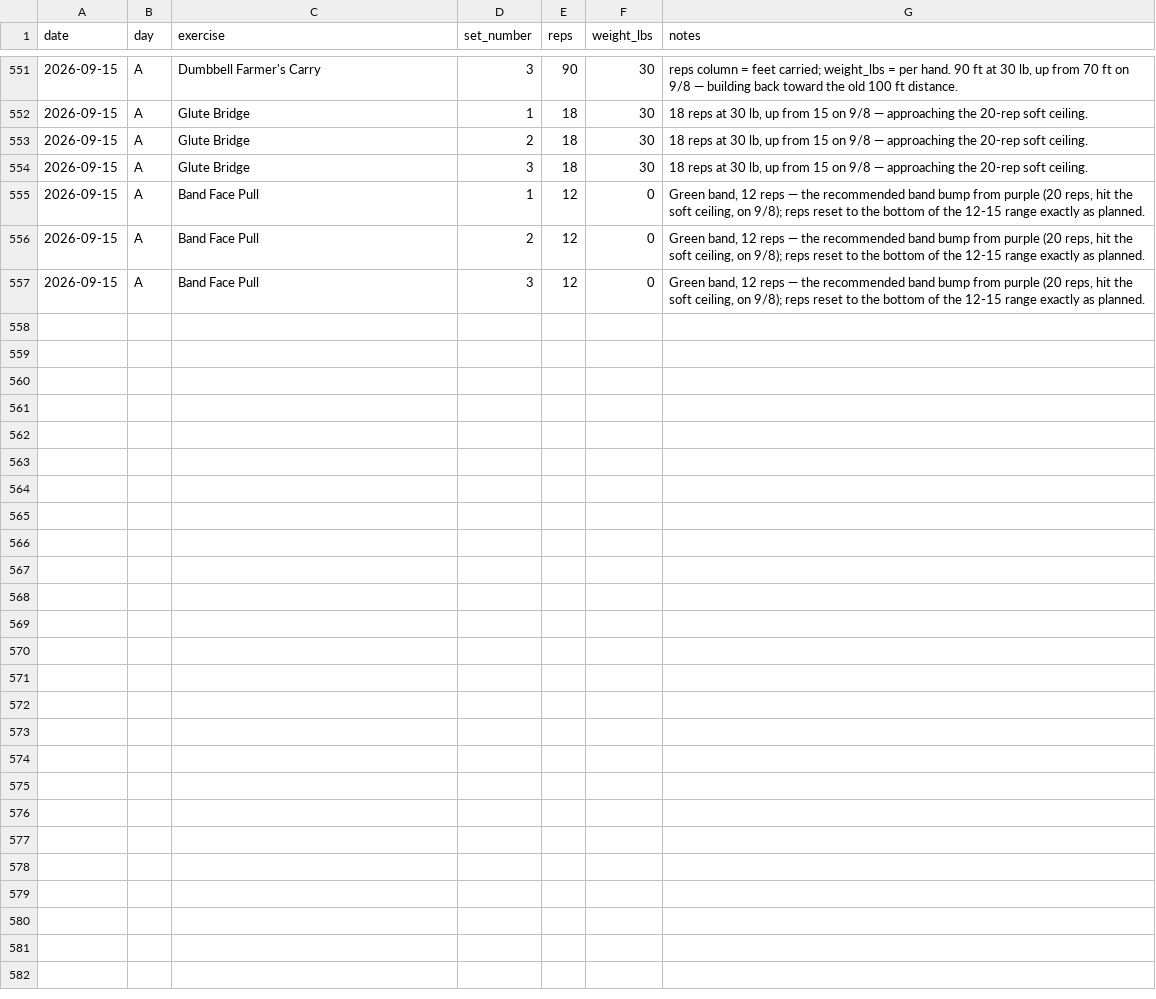
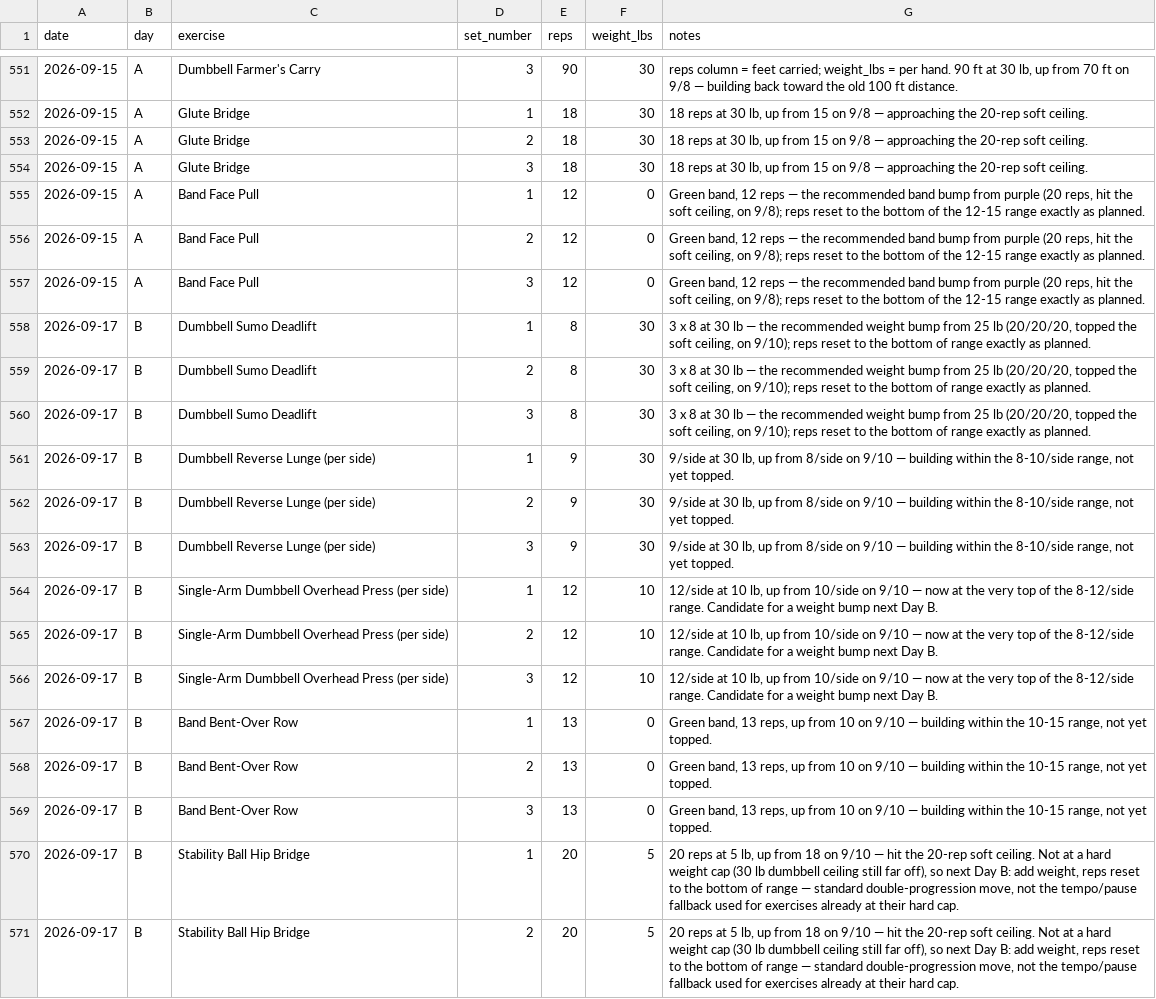
Before and after one commit to Synnovatia/Synnovatia-AIOS, a CSV file: data/strength-training-log.csv, drawn as a sheet; only a part is shown, gaps mark what is left out; the diff covers the shown part only; the diff names each change by its address in the sheet, - before the commit and + after, or states it on an @@ line.

```diff
--- a/data/strength-training-log.csv
+++ b/data/strength-training-log.csv
+row 558: 2026-09-17 | B | Dumbbell Sumo Deadlift | 1 | 8 | 30 | 3 x 8 at 30 lb — the recommended weight bump from 25 lb (20/20/20, topped the soft ceiling, on 9/10); reps reset to the bottom of range exactly as planned.
+row 559: 2026-09-17 | B | Dumbbell Sumo Deadlift | 2 | 8 | 30 | 3 x 8 at 30 lb — the recommended weight bump from 25 lb (20/20/20, topped the soft ceiling, on 9/10); reps reset to the bottom of range exactly as planned.
+row 560: 2026-09-17 | B | Dumbbell Sumo Deadlift | 3 | 8 | 30 | 3 x 8 at 30 lb — the recommended weight bump from 25 lb (20/20/20, topped the soft ceiling, on 9/10); reps reset to the bottom of range exactly as planned.
+row 561: 2026-09-17 | B | Dumbbell Reverse Lunge (per side) | 1 | 9 | 30 | 9/side at 30 lb, up from 8/side on 9/10 — building within the 8-10/side range, not yet topped.
+row 562: 2026-09-17 | B | Dumbbell Reverse Lunge (per side) | 2 | 9 | 30 | 9/side at 30 lb, up from 8/side on 9/10 — building within the 8-10/side range, not yet topped.
+row 563: 2026-09-17 | B | Dumbbell Reverse Lunge (per side) | 3 | 9 | 30 | 9/side at 30 lb, up from 8/side on 9/10 — building within the 8-10/side range, not yet topped.
+row 564: 2026-09-17 | B | Single-Arm Dumbbell Overhead Press (per side) | 1 | 12 | 10 | 12/side at 10 lb, up from 10/side on 9/10 — now at the very top of the 8-12/side range. Candidate for a weight bump next Day B.
+row 565: 2026-09-17 | B | Single-Arm Dumbbell Overhead Press (per side) | 2 | 12 | 10 | 12/side at 10 lb, up from 10/side on 9/10 — now at the very top of the 8-12/side range. Candidate for a weight bump next Day B.
+row 566: 2026-09-17 | B | Single-Arm Dumbbell Overhead Press (per side) | 3 | 12 | 10 | 12/side at 10 lb, up from 10/side on 9/10 — now at the very top of the 8-12/side range. Candidate for a weight bump next Day B.
+row 567: 2026-09-17 | B | Band Bent-Over Row | 1 | 13 | 0 | Green band, 13 reps, up from 10 on 9/10 — building within the 10-15 range, not yet topped.
+row 568: 2026-09-17 | B | Band Bent-Over Row | 2 | 13 | 0 | Green band, 13 reps, up from 10 on 9/10 — building within the 10-15 range, not yet topped.
+row 569: 2026-09-17 | B | Band Bent-Over Row | 3 | 13 | 0 | Green band, 13 reps, up from 10 on 9/10 — building within the 10-15 range, not yet topped.
+row 570: 2026-09-17 | B | Stability Ball Hip Bridge | 1 | 20 | 5 | 20 reps at 5 lb, up from 18 on 9/10 — hit the 20-rep soft ceiling. Not at a hard weight cap (30 lb dumbbell ceiling still far off), so next Day B: add weight, reps reset to the bottom of range — standard double-progression move, not the tempo/pause fallback used for exercises already at their hard cap.
+row 571: 2026-09-17 | B | Stability Ball Hip Bridge | 2 | 20 | 5 | 20 reps at 5 lb, up from 18 on 9/10 — hit the 20-rep soft ceiling. Not at a hard weight cap (30 lb dumbbell ceiling still far off), so next Day B: add weight, reps reset to the bottom of range — standard double-progression move, not the tempo/pause fallback used for exercises already at their hard cap.
```
Also changed, not shown: 13 added rows elsewhere in this file, personal/workout-logs/session-log.csv, 1 other file.
